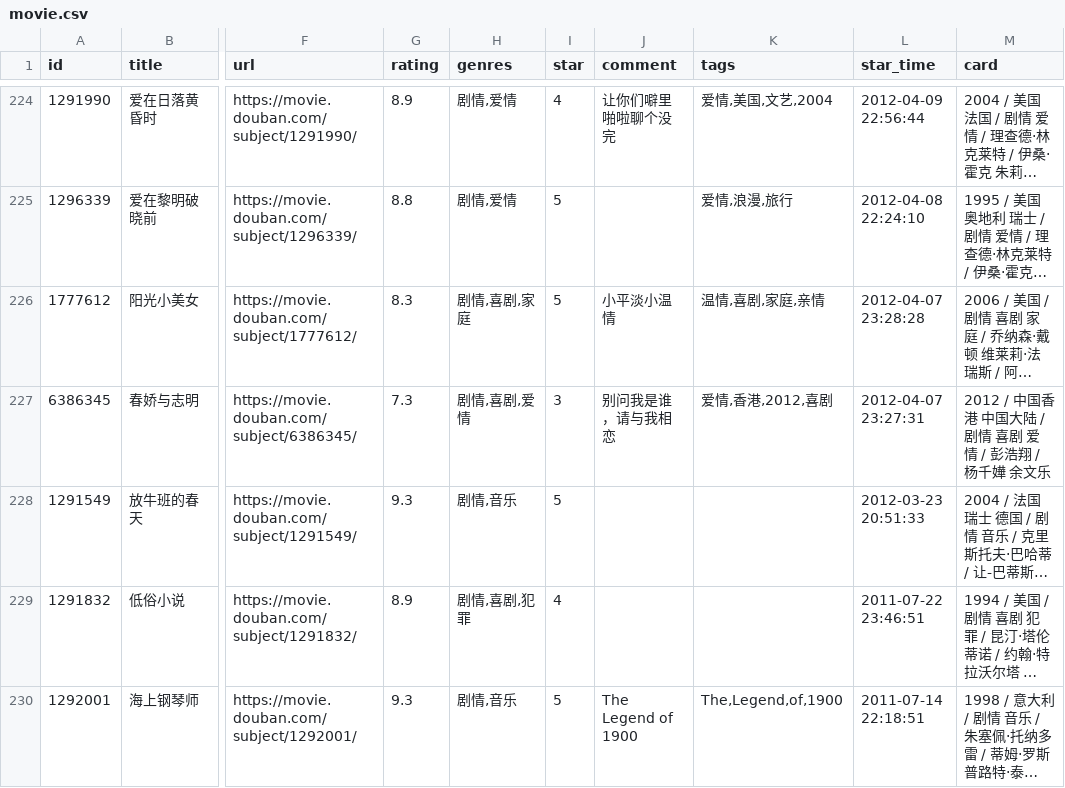
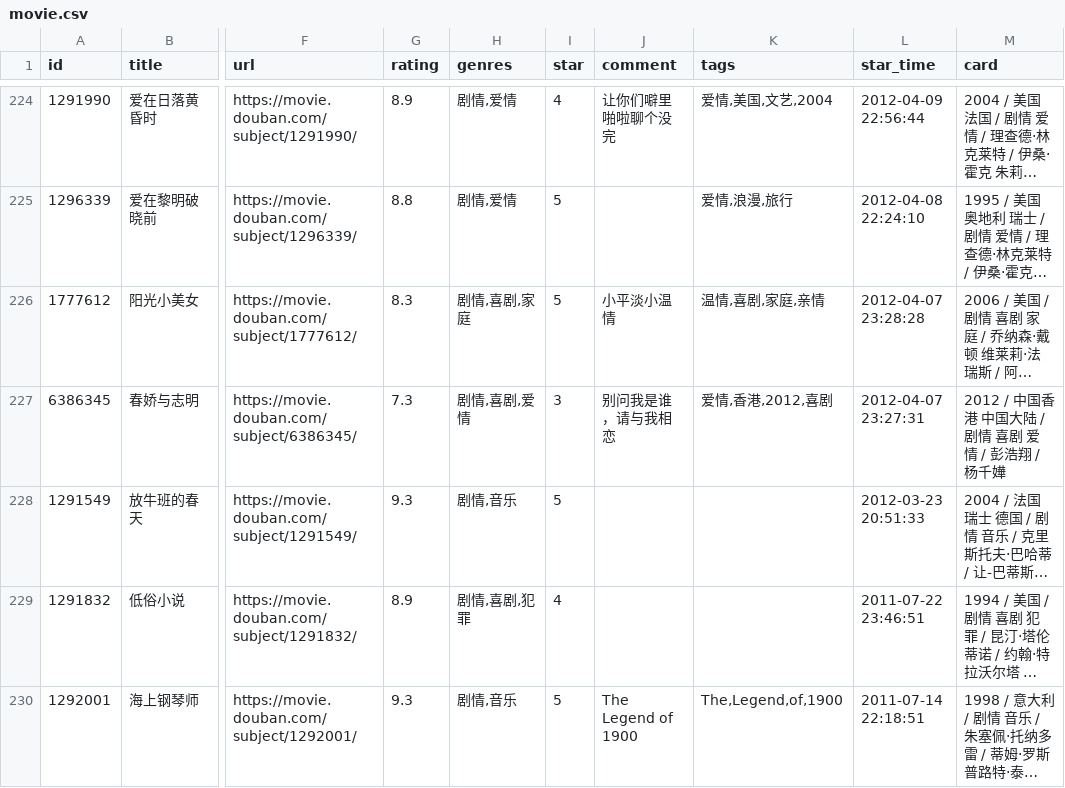
Before and after one commit to cosine00/Hug00, a CSV file: data/douban/movie.csv, drawn as a sheet; only a part is shown, gaps mark what is left out; long unchanged cells end in …; the diff names each change by its address in the sheet, - before the commit and + after, or states it on an @@ line.

Commit message:
chore: update douban data

```diff
--- a/data/douban/movie.csv
+++ b/data/douban/movie.csv
-M227 (card): 2012 / 中国香港 中国大陆 / 剧情 喜剧 爱情 / 彭浩翔 / 杨千嬅 余文乐
+M227 (card): 2012 / 中国香港 中国大陆 / 剧情 喜剧 爱情 / 彭浩翔 / 杨千嬅
```
